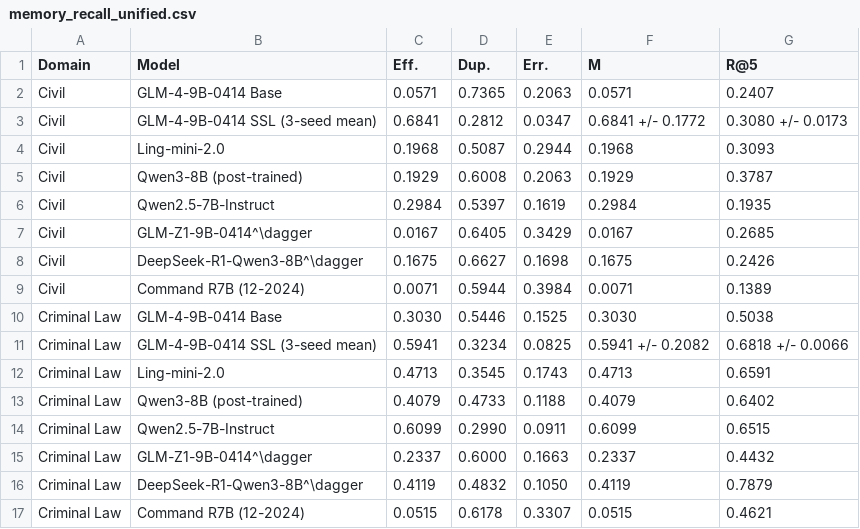
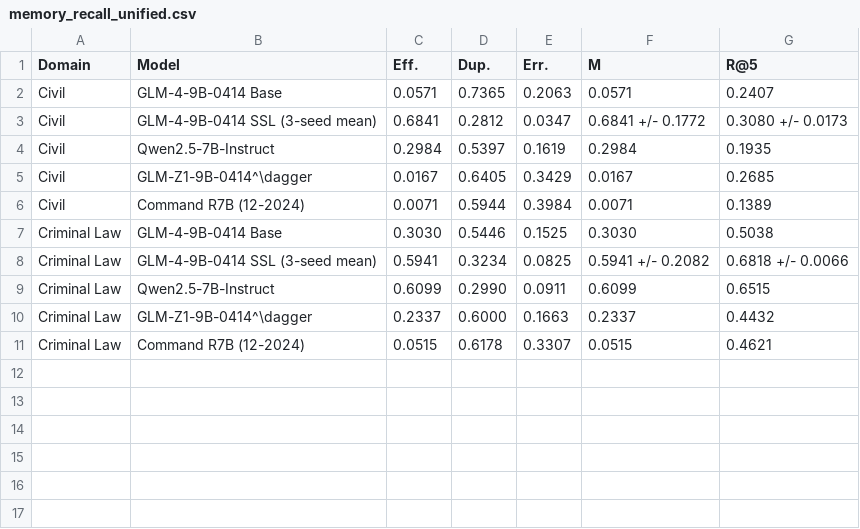
Before and after one commit to alphago1/GenArtID-review, a CSV file: results/paper_tables/memory_recall_unified.csv, drawn as a sheet; the diff names each change by its address in the sheet, - before the commit and + after, or states it on an @@ line.

Commit message:
Restrict Figure 3 evidence to displayed models

```diff
--- a/results/paper_tables/memory_recall_unified.csv
+++ b/results/paper_tables/memory_recall_unified.csv
-row 4: Civil | Ling-mini-2.0 | 0.1968 | 0.5087 | 0.2944 | 0.1968 | 0.3093
-row 5: Civil | Qwen3-8B (post-trained) | 0.1929 | 0.6008 | 0.2063 | 0.1929 | 0.3787
-row 8: Civil | DeepSeek-R1-Qwen3-8B^\dagger | 0.1675 | 0.6627 | 0.1698 | 0.1675 | 0.2426
-row 12: Criminal Law | Ling-mini-2.0 | 0.4713 | 0.3545 | 0.1743 | 0.4713 | 0.6591
-row 13: Criminal Law | Qwen3-8B (post-trained) | 0.4079 | 0.4733 | 0.1188 | 0.4079 | 0.6402
-row 16: Criminal Law | DeepSeek-R1-Qwen3-8B^\dagger | 0.4119 | 0.4832 | 0.1050 | 0.4119 | 0.7879
```
Also changed, not shown: 19 other files.
